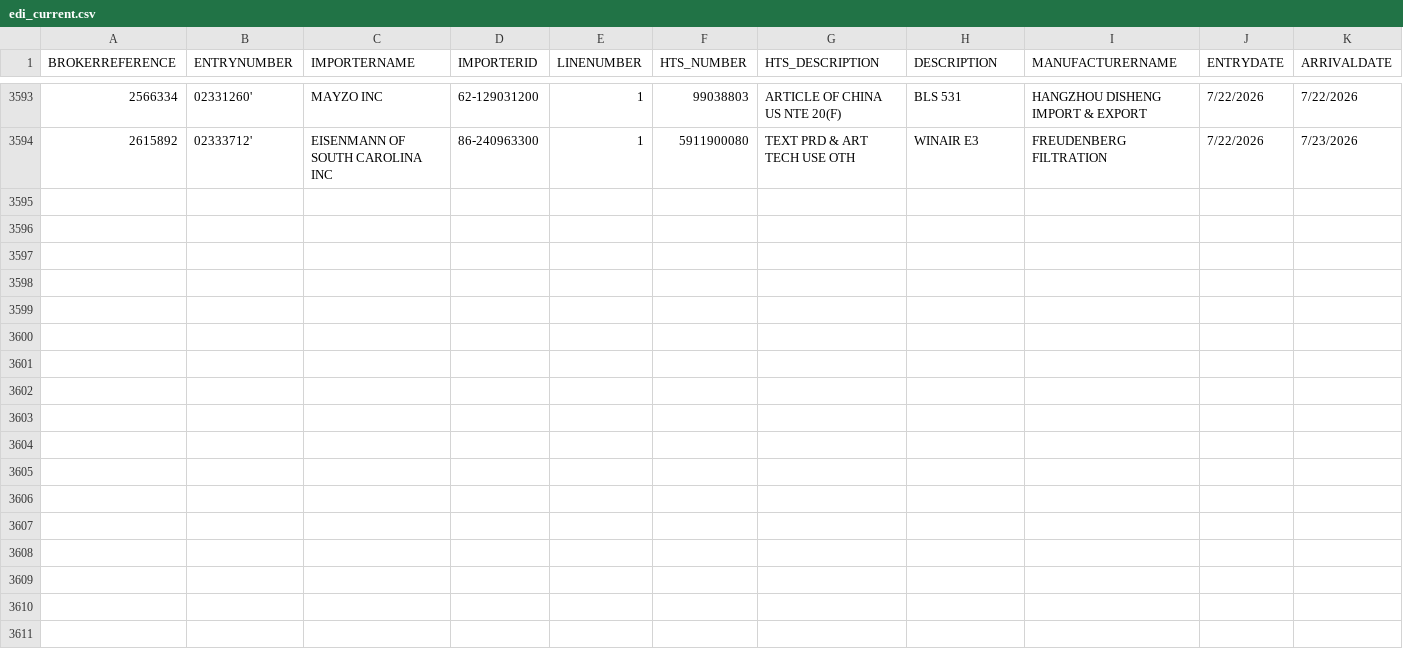
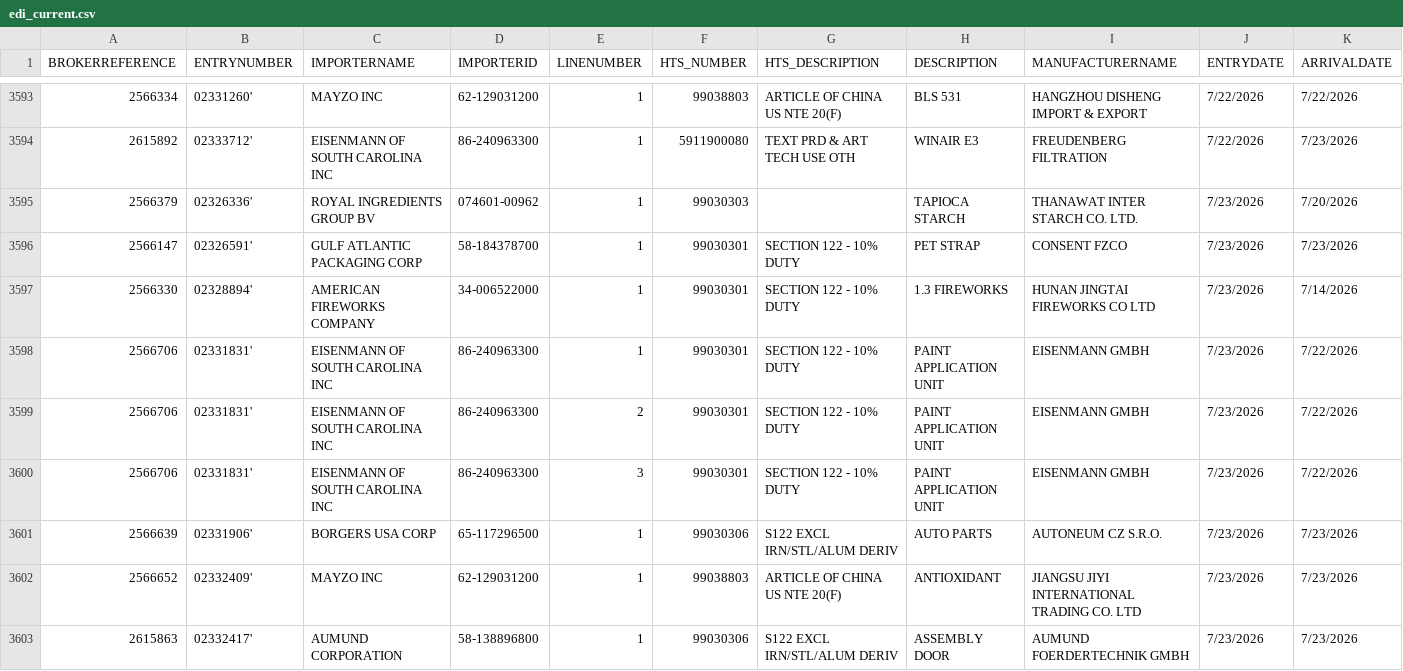
Before and after one commit to iffinc-ga/hts_search_tool, a CSV file: edi_current.csv, drawn as a sheet; only a part is shown, gaps mark what is left out; rows hold the shown columns only; the diff names each change by its address in the sheet, - before the commit and + after, or states it on an @@ line.

Commit message:
Append EDI data — 10 new rows, 3602 total

```diff
--- a/edi_current.csv
+++ b/edi_current.csv
+row 3595: 2566379 | 02326336' | ROYAL INGREDIENTS GROUP BV | 074601-00962 | 1 | 99030303 |  | TAPIOCA STARCH | THANAWAT INTER STARCH CO. LTD. | 7/23/2026 | 7/20/2026
+row 3596: 2566147 | 02326591' | GULF ATLANTIC PACKAGING CORP | 58-184378700 | 1 | 99030301 | SECTION 122 - 10% DUTY | PET STRAP | CONSENT FZCO | 7/23/2026 | 7/23/2026
+row 3597: 2566330 | 02328894' | AMERICAN FIREWORKS COMPANY | 34-006522000 | 1 | 99030301 | SECTION 122 - 10% DUTY | 1.3 FIREWORKS | HUNAN JINGTAI FIREWORKS CO LTD | 7/23/2026 | 7/14/2026
+row 3598: 2566706 | 02331831' | EISENMANN OF SOUTH CAROLINA INC | 86-240963300 | 1 | 99030301 | SECTION 122 - 10% DUTY | PAINT APPLICATION UNIT | EISENMANN GMBH | 7/23/2026 | 7/22/2026
+row 3599: 2566706 | 02331831' | EISENMANN OF SOUTH CAROLINA INC | 86-240963300 | 2 | 99030301 | SECTION 122 - 10% DUTY | PAINT APPLICATION UNIT | EISENMANN GMBH | 7/23/2026 | 7/22/2026
+row 3600: 2566706 | 02331831' | EISENMANN OF SOUTH CAROLINA INC | 86-240963300 | 3 | 99030301 | SECTION 122 - 10% DUTY | PAINT APPLICATION UNIT | EISENMANN GMBH | 7/23/2026 | 7/22/2026
+row 3601: 2566639 | 02331906' | BORGERS USA CORP | 65-117296500 | 1 | 99030306 | S122 EXCL IRN/STL/ALUM DERIV | AUTO PARTS | AUTONEUM CZ S.R.O. | 7/23/2026 | 7/23/2026
+row 3602: 2566652 | 02332409' | MAYZO INC | 62-129031200 | 1 | 99038803 | ARTICLE OF CHINA US NTE 20(F) | ANTIOXIDANT | JIANGSU JIYI INTERNATIONAL TRADING CO. LTD | 7/23/2026 | 7/23/2026
+row 3603: 2615863 | 02332417' | AUMUND CORPORATION | 58-138896800 | 1 | 99030306 | S122 EXCL IRN/STL/ALUM DERIV | ASSEMBLY DOOR | AUMUND FOERDERTECHNIK GMBH | 7/23/2026 | 7/23/2026
```
